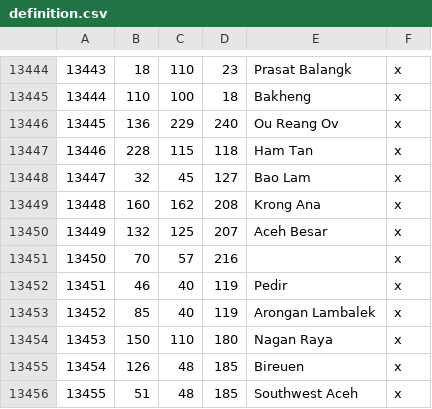
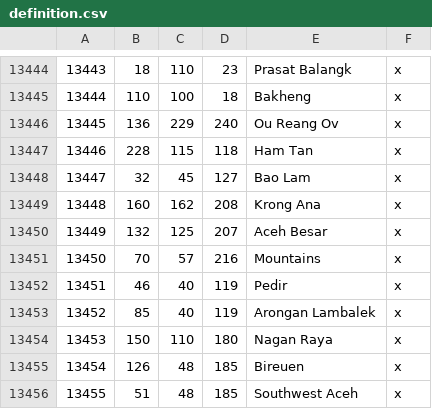
Before and after one commit to Leviathonlx/MoreBookmarks-Plus, a CSV file: BookmarksGit/map_data/definition.csv, drawn as a sheet; only a part is shown, gaps mark what is left out.

```diff
--- a/BookmarksGit/map_data/definition.csv
+++ b/BookmarksGit/map_data/definition.csv
@@ -13450,3 +13450,3 @@
 13449;132;125;207;Aceh Besar;x
-13450;70;57;216;;x
+13450;70;57;216;Mountains;x
 13451;46;40;119;Pedir;x
```
Also changed, not shown: 21 other files.
